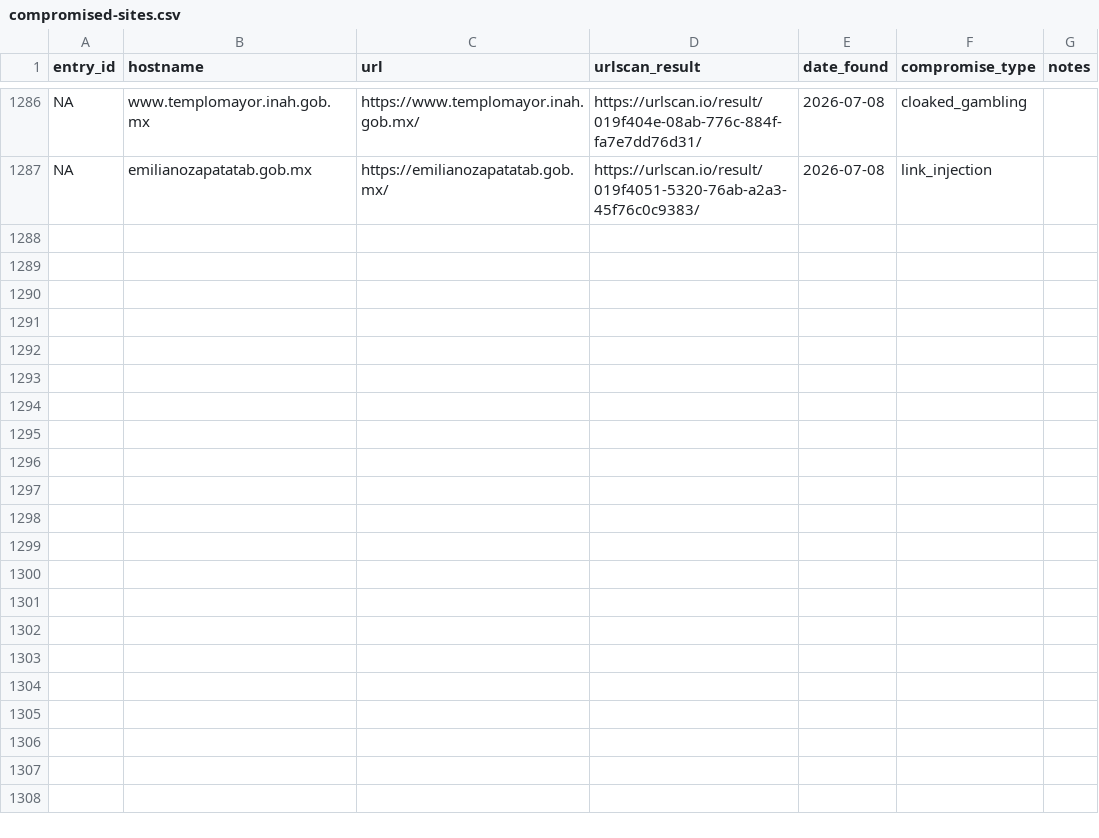
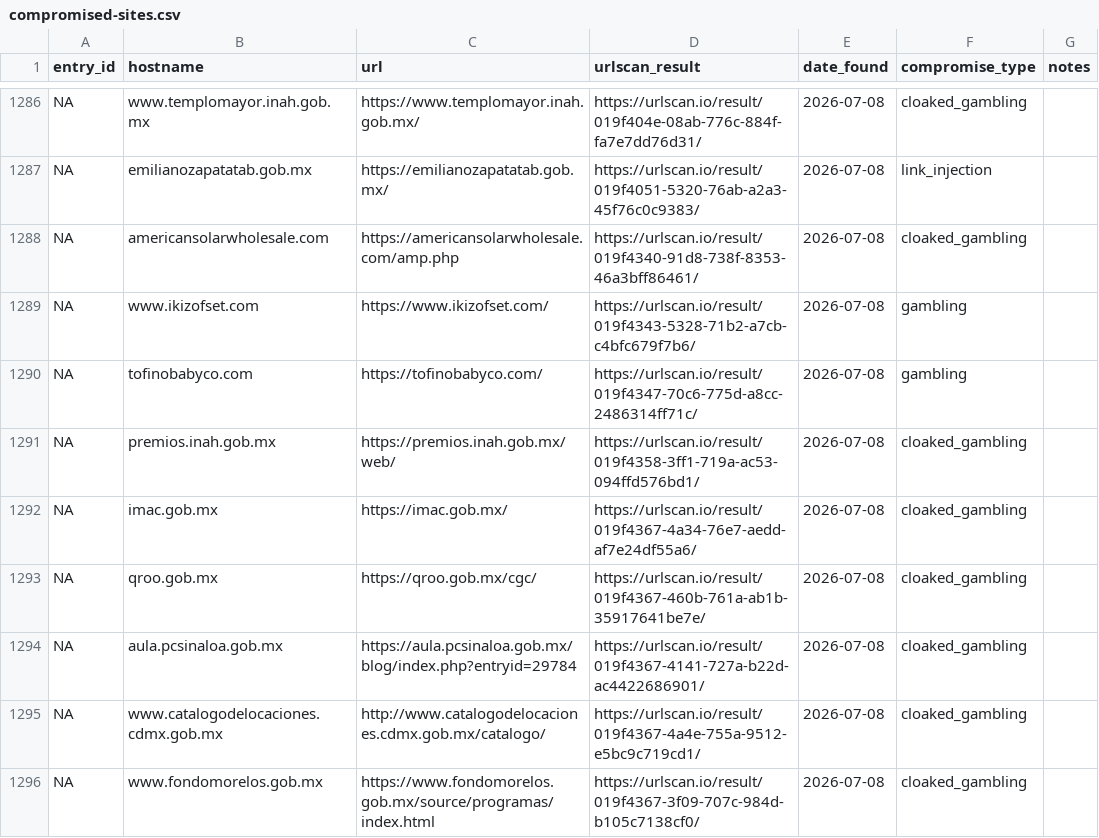
Before and after one commit to battlingamazons/compromised-sites-tracker, a CSV file: compromised-sites.csv, drawn as a sheet; only a part is shown, gaps mark what is left out.

Commit message:
Update compromised-sites.csv

```diff
--- a/compromised-sites.csv
+++ b/compromised-sites.csv
@@ -1287 +1287,10 @@ NA, www.templomayor.inah.gob.mx, https://www.templomayor.inah.gob.mx/, https://u
 NA, emilianozapatatab.gob.mx, https://emilianozapatatab.gob.mx/, https://urlscan.io/result/019f4051-5320-76ab-a2a3-45f76c0c9383/, 2026-07-08, link_injection, ""
+NA, americansolarwholesale.com, https://americansolarwholesale.com/amp.php, https://urlscan.io/result/019f4340-91d8-738f-8353-46a3bff86461/, 2026-07-08, cloaked_gambling, ""
+NA, www.ikizofset.com, https://www.ikizofset.com/, https://urlscan.io/result/019f4343-5328-71b2-a7cb-c4bfc679f7b6/, 2026-07-08, gambling, ""
+NA, tofinobabyco.com, https://tofinobabyco.com/, https://urlscan.io/result/019f4347-70c6-775d-a8cc-2486314ff71c/, 2026-07-08, gambling, ""
+NA, premios.inah.gob.mx, https://premios.inah.gob.mx/web/, https://urlscan.io/result/019f4358-3ff1-719a-ac53-094ffd576bd1/, 2026-07-08, cloaked_gambling, ""
+NA, imac.gob.mx, https://imac.gob.mx/, https://urlscan.io/result/019f4367-4a34-76e7-aedd-af7e24df55a6/, 2026-07-08, cloaked_gambling, ""
+NA, qroo.gob.mx, https://qroo.gob.mx/cgc/, https://urlscan.io/result/019f4367-460b-761a-ab1b-35917641be7e/, 2026-07-08, cloaked_gambling, ""
+NA, aula.pcsinaloa.gob.mx, https://aula.pcsinaloa.gob.mx/blog/index.php?entryid=29784, https://urlscan.io/result/019f4367-4141-727a-b22d-ac4422686901/, 2026-07-08, cloaked_gambling, ""
+NA, www.catalogodelocaciones.cdmx.gob.mx, http://www.catalogodelocaciones.cdmx.gob.mx/catalogo/, https://urlscan.io/result/019f4367-4a4e-755a-9512-e5bc9c719cd1/, 2026-07-08, cloaked_gambling, ""
+NA, www.fondomorelos.gob.mx, https://www.fondomorelos.gob.mx/source/programas/index.html, https://urlscan.io/result/019f4367-3f09-707c-984d-b105c7138cf0/, 2026-07-08, cloaked_gambling, ""
```
